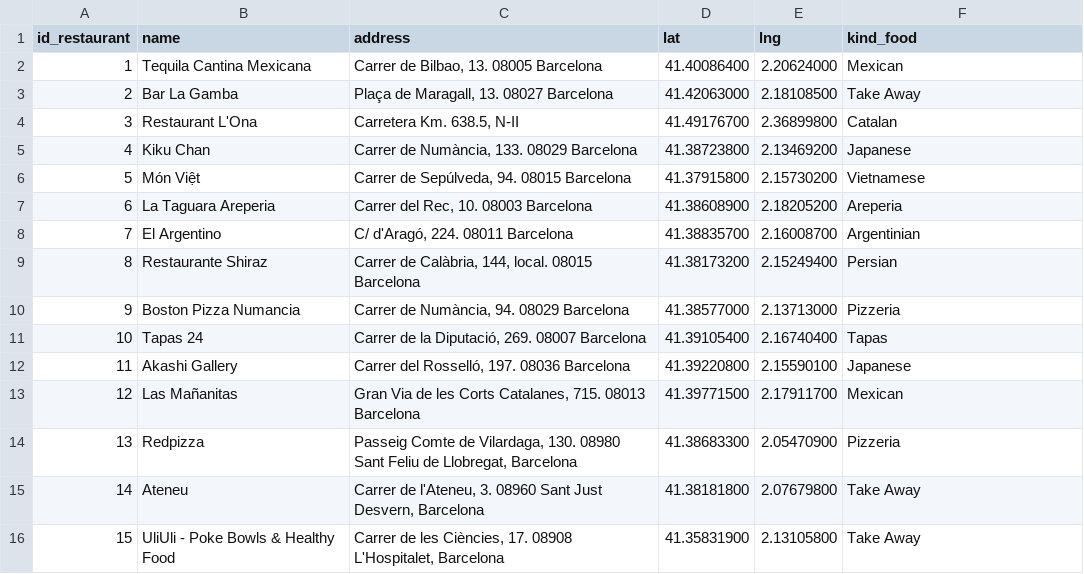
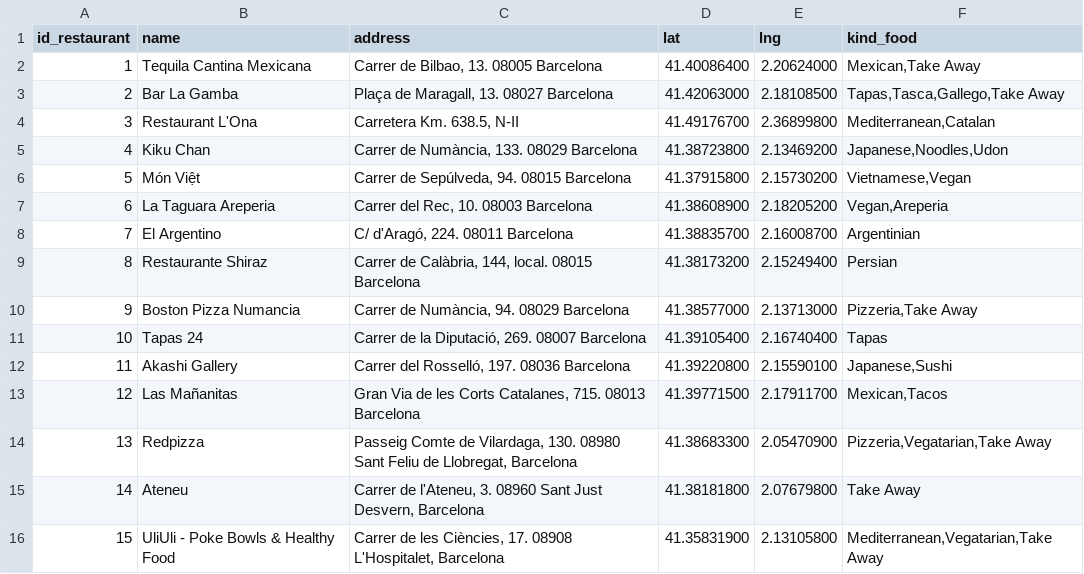
Before and after one commit to isaacBejarano/leaflet_filtres, a CSV file: db/my_app.csv, drawn as a sheet.

```diff
--- a/db/my_app.csv
+++ b/db/my_app.csv
@@ -1,17 +1,17 @@
 "id_restaurant","name","address","lat","lng","kind_food"
-"1","Tequila Cantina Mexicana","Carrer de Bilbao, 13. 08005 Barcelona","41.40086400","2.20624000","Mexican"
-"2","Bar La Gamba","Plaça de Maragall, 13. 08027 Barcelona","41.42063000","2.18108500","Take Away"
-"3","Restaurant L'Ona","Carretera Km. 638.5, N-II","41.49176700","2.36899800","Catalan"
-"4","Kiku Chan","Carrer de Numància, 133. 08029 Barcelona","41.38723800","2.13469200","Japanese"
-"5","Món Việt","Carrer de Sepúlveda, 94. 08015 Barcelona","41.37915800","2.15730200","Vietnamese"
-"6","La Taguara Areperia","Carrer del Rec, 10. 08003 Barcelona","41.38608900","2.18205200","Areperia"
+"1","Tequila Cantina Mexicana","Carrer de Bilbao, 13. 08005 Barcelona","41.40086400","2.20624000","Mexican,Take Away"
+"2","Bar La Gamba","Plaça de Maragall, 13. 08027 Barcelona","41.42063000","2.18108500","Tapas,Tasca,Gallego,Take Away"
+"3","Restaurant L'Ona","Carretera Km. 638.5, N-II","41.49176700","2.36899800","Mediterranean,Catalan"
+"4","Kiku Chan","Carrer de Numància, 133. 08029 Barcelona","41.38723800","2.13469200","Japanese,Noodles,Udon"
+"5","Món Việt","Carrer de Sepúlveda, 94. 08015 Barcelona","41.37915800","2.15730200","Vietnamese,Vegan"
+"6","La Taguara Areperia","Carrer del Rec, 10. 08003 Barcelona","41.38608900","2.18205200","Vegan,Areperia"
 "7","El Argentino","C/ d'Aragó, 224. 08011 Barcelona","41.38835700","2.16008700","Argentinian"
 "8","Restaurante Shiraz","Carrer de Calàbria, 144, local. 08015 Barcelona","41.38173200","2.15249400","Persian"
-"9","Boston Pizza Numancia","Carrer de Numància, 94. 08029 Barcelona","41.38577000","2.13713000","Pizzeria"
+"9","Boston Pizza Numancia","Carrer de Numància, 94. 08029 Barcelona","41.38577000","2.13713000","Pizzeria,Take Away"
 "10","Tapas 24","Carrer de la Diputació, 269. 08007 Barcelona","41.39105400","2.16740400","Tapas"
-"11","Akashi Gallery","Carrer del Rosselló, 197. 08036 Barcelona","41.39220800","2.15590100","Japanese"
-"12","Las Mañanitas","Gran Via de les Corts Catalanes, 715. 08013 Barcelona","41.39771500","2.17911700","Mexican"
-"13","Redpizza","Passeig Comte de Vilardaga, 130. 08980 Sant Feliu de Llobregat, Barcelona","41.38683300","2.05470900","Pizzeria"
+"11","Akashi Gallery","Carrer del Rosselló, 197. 08036 Barcelona","41.39220800","2.15590100","Japanese,Sushi"
+"12","Las Mañanitas","Gran Via de les Corts Catalanes, 715. 08013 Barcelona","41.39771500","2.17911700","Mexican,Tacos"
+"13","Redpizza","Passeig Comte de Vilardaga, 130. 08980 Sant Feliu de Llobregat, Barcelona","41.38683300","2.05470900","Pizzeria,Vegatarian,Take Away"
 "14","Ateneu","Carrer de l'Ateneu, 3. 08960 Sant Just Desvern, Barcelona","41.38181800","2.07679800","Take Away"
-"15","UliUli - Poke Bowls & Healthy Food
-","Carrer de les Ciències, 17. 08908 L'Hospitalet, Barcelona","41.35831900","2.13105800","Take Away"
+"15","UliUli - Poke Bowls & Healthy Food
+","Carrer de les Ciències, 17. 08908 L'Hospitalet, Barcelona","41.35831900","2.13105800","Mediterranean,Vegatarian,Take Away"
```
Also changed, not shown: 7 other files.
